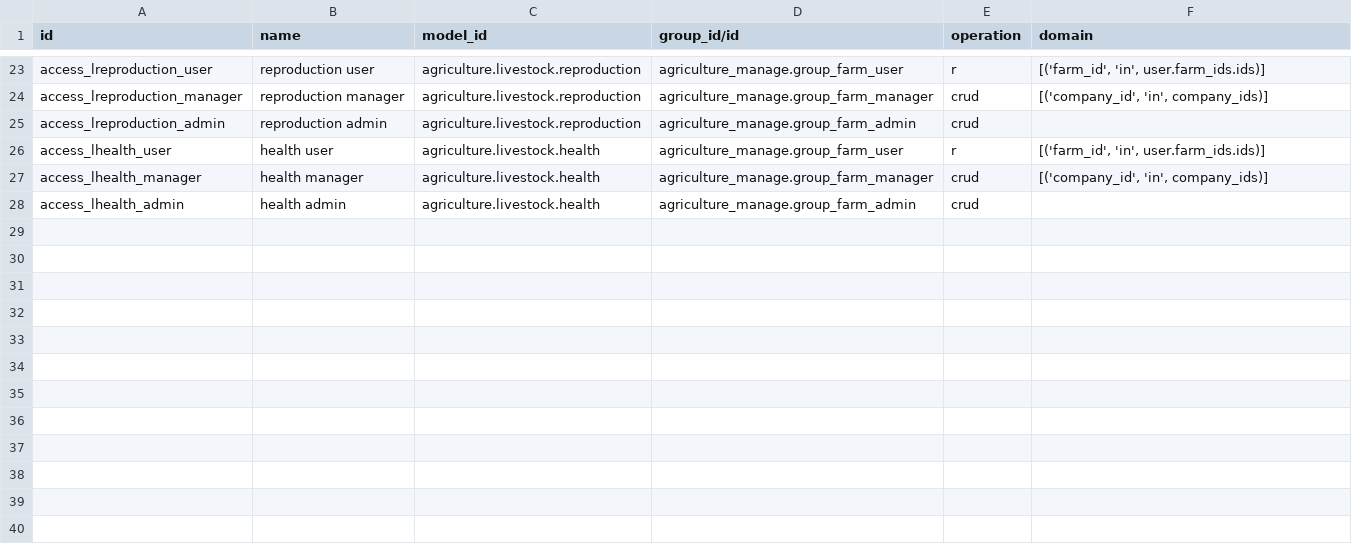
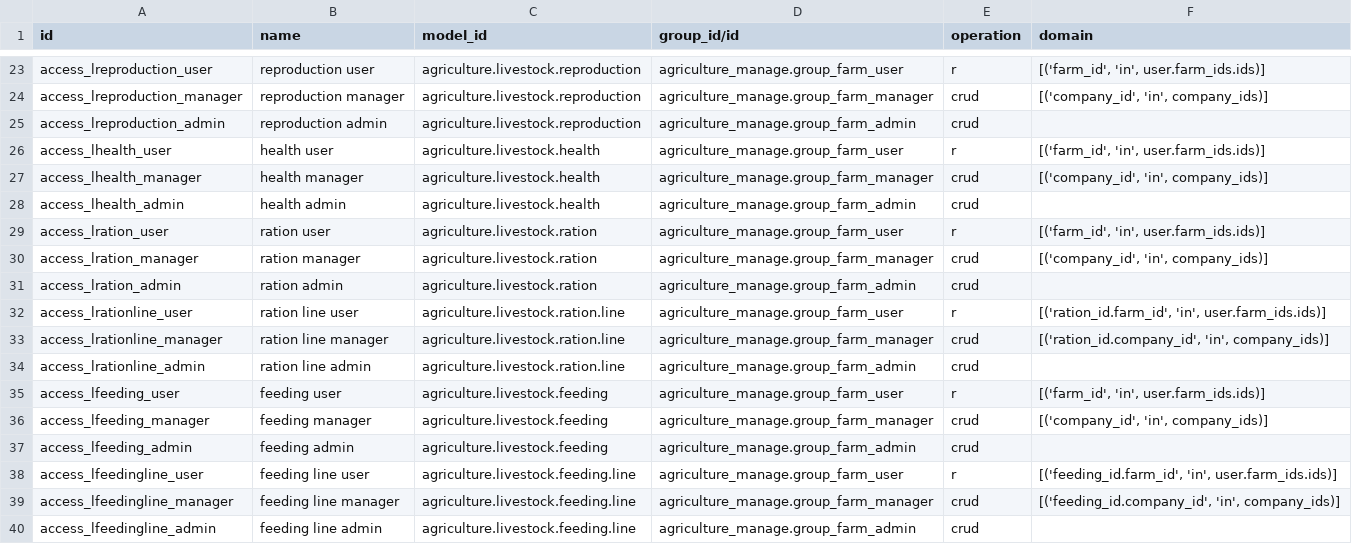
Before and after one commit to kantmed/agriculture_manage, a CSV file: agriculture_manage_livestock/security/ir.access.csv, drawn as a sheet; only a part is shown, gaps mark what is left out; the diff names each change by its address in the sheet, - before the commit and + after, or states it on an @@ line.

Commit message:
agriculture_manage_livestock_20.0.1.3.0

```diff
--- a/agriculture_manage_livestock/security/ir.access.csv
+++ b/agriculture_manage_livestock/security/ir.access.csv
+row 29: access_lration_user | ration user | agriculture.livestock.ration | agriculture_manage.group_farm_user | r | [('farm_id', 'in', user.farm_ids.ids)]
+row 30: access_lration_manager | ration manager | agriculture.livestock.ration | agriculture_manage.group_farm_manager | crud | [('company_id', 'in', company_ids)]
+row 31: access_lration_admin | ration admin | agriculture.livestock.ration | agriculture_manage.group_farm_admin | crud
+row 32: access_lrationline_user | ration line user | agriculture.livestock.ration.line | agriculture_manage.group_farm_user | r | [('ration_id.farm_id', 'in', user.farm_ids.ids)]
+row 33: access_lrationline_manager | ration line manager | agriculture.livestock.ration.line | agriculture_manage.group_farm_manager | crud | [('ration_id.company_id', 'in', company_ids)]
+row 34: access_lrationline_admin | ration line admin | agriculture.livestock.ration.line | agriculture_manage.group_farm_admin | crud
+row 35: access_lfeeding_user | feeding user | agriculture.livestock.feeding | agriculture_manage.group_farm_user | r | [('farm_id', 'in', user.farm_ids.ids)]
+row 36: access_lfeeding_manager | feeding manager | agriculture.livestock.feeding | agriculture_manage.group_farm_manager | crud | [('company_id', 'in', company_ids)]
+row 37: access_lfeeding_admin | feeding admin | agriculture.livestock.feeding | agriculture_manage.group_farm_admin | crud
+row 38: access_lfeedingline_user | feeding line user | agriculture.livestock.feeding.line | agriculture_manage.group_farm_user | r | [('feeding_id.farm_id', 'in', user.farm_ids.ids)]
+row 39: access_lfeedingline_manager | feeding line manager | agriculture.livestock.feeding.line | agriculture_manage.group_farm_manager | crud | [('feeding_id.company_id', 'in', company_ids)]
+row 40: access_lfeedingline_admin | feeding line admin | agriculture.livestock.feeding.line | agriculture_manage.group_farm_admin | crud
```
Also changed, not shown: 7 other files.
